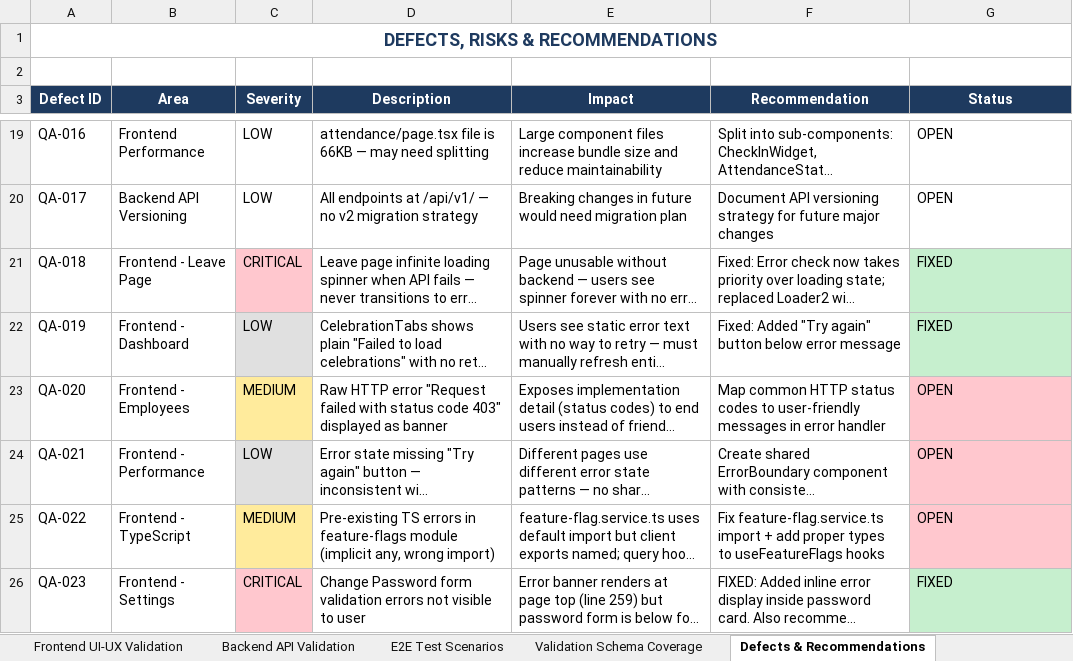
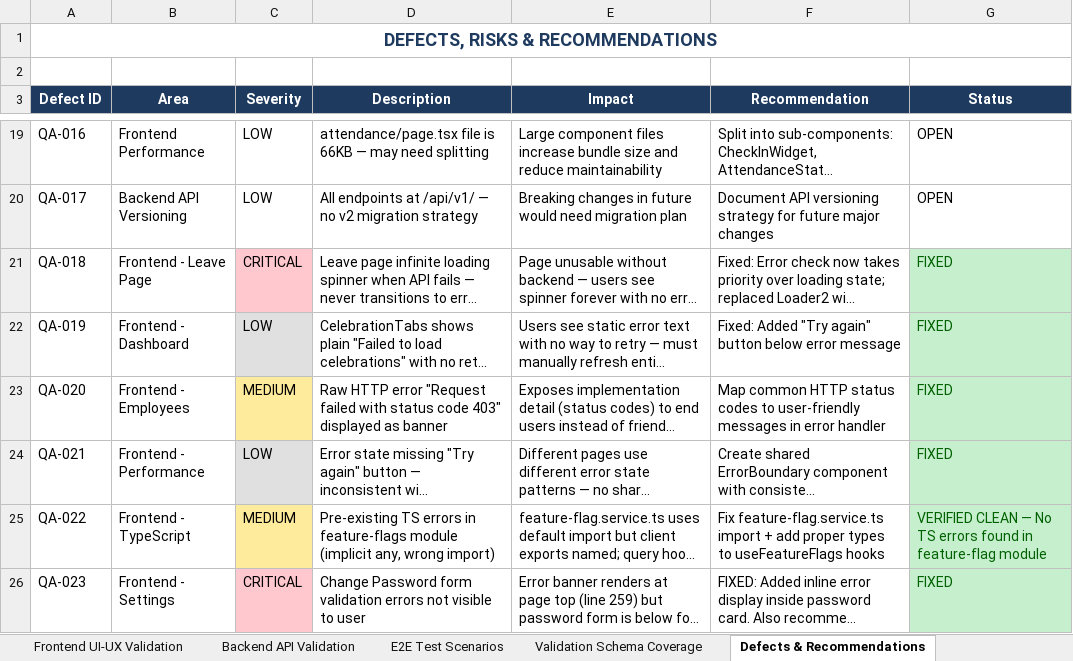
Before and after one commit to fayaz30395/nu-aura, an Excel workbook: NU-AURA_QA_Validation_Report.xlsx, sheet Defects & Recommendations, drawn as a sheet; only a part is shown, gaps mark what is left out; long unchanged cells end in …; values as stored, in another font and other column widths than the file's, no borders; the diff covers the shown part only; the diff names each change by its address in the sheet, - before the commit and + after, or states it on an @@ line.

Commit message:
fix(security+quality): resolve all 43 audit bugs — CRIT, HIGH, MEDIUM, LOW
CRITICAL fixes (8):
- CRIT-001: Move permissions from JWT to response body (cookie < 4KB)
- CRIT-002: SQL injection in RLS — use set_config() bind params
- CRIT-003/008: Guard payroll stub methods with descriptive errors
- CRIT-005: Impersonation token — 15min expiry + impersonatorUserId claim
- CRIT-007: Document middleware JWT as intentional coarse check

HIGH fixes (9):
- SEC-004: HSTS conditional on production only
- SEC-005: Rate limiter trusts X-Forwarded-For only from known proxies
- SEC-007: Demo password gated behind IS_DEMO_MODE
- BIZ-003: Leave balance validation before approval
- API-006: Fluence tenant ID from localStorage

MEDIUM fixes (12):
- BIZ-008: Toast notifications on employee edit
- BIZ-011: Pipeline stage transition validation
- QA-002: Fix broken CSS variable class syntax
- QA-003: Modal focus trap + keyboard nav + auto-focus
- QA-004: Table horizontal scroll on mobile
- QA-005: PermissionGate on performance module cards
- QA-006: Replace hardcoded colors with CSS variables
- QA-007: Empty state for admin/roles
- QA-008: Recruitment POST returns 201
- API-003: Consolidate duplicate recruitment methods
- API-004: Remove unused leave approval params

LOW fixes (6):
- BIZ-012: Leave carry-forward logic
- PERF-001: React.memo on StatCard
- PERF-002: Verified Next.js auto code-splitting

Both xlsx audit reports updated with all fix statuses.

```diff
--- a/NU-AURA_QA_Validation_Report.xlsx (sheet Defects & Recommendations)
+++ b/NU-AURA_QA_Validation_Report.xlsx (sheet Defects & Recommendations)
-G21:G26 text colour: black
+G21:G26 text colour: #006100
-G23:G24 (Status): OPEN
+G23:G24 (Status): FIXED
-G23:G25 fill: #FFC7CE
+G23:G25 fill: #C6EFCE
-G25 (Status): OPEN
+G25 (Status): VERIFIED CLEAN — No TS errors found in feature-flag module
```
Also changed, not shown: 11 edited cells and cell formats elsewhere in this sheet, 27 other files.
